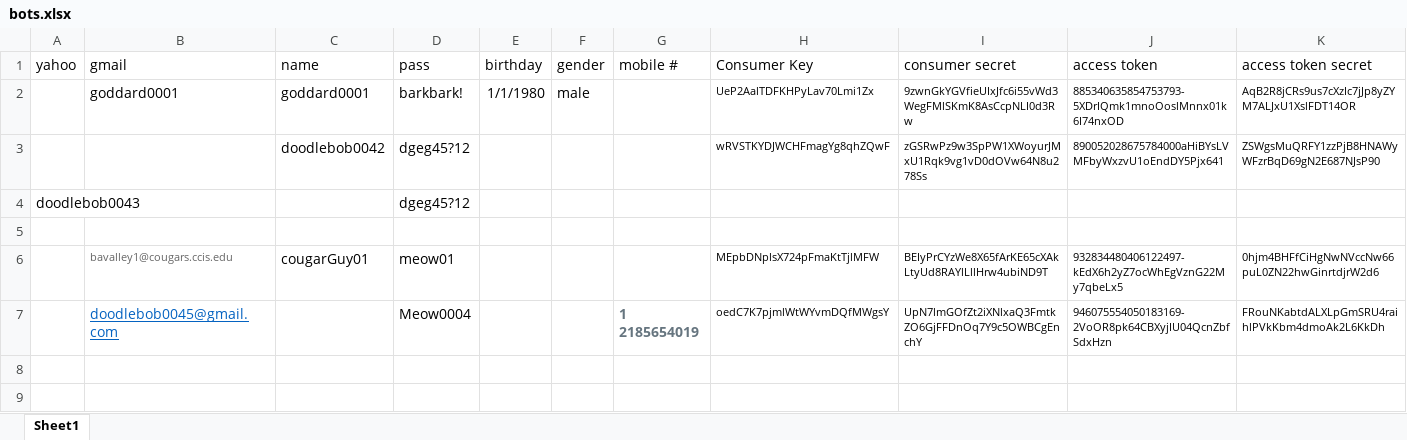
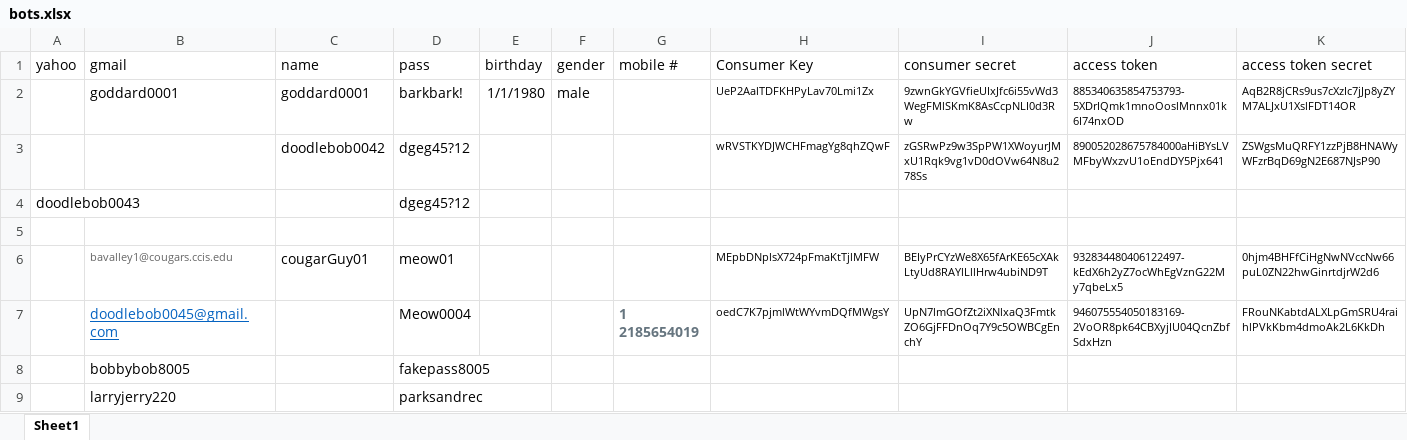
Before and after one commit to Brandon-Valley/twitterContestBot, an Excel workbook: non_code_related_stuff/bots.xlsx, sheet Sheet1, drawn as a sheet; only a part is shown; values as stored, in another font and other column widths than the file's, no borders; rows hold the shown columns only; the diff names each change by its address in the sheet, - before the commit and + after, or states it on an @@ line.

```diff
--- a/non_code_related_stuff/bots.xlsx (sheet Sheet1)
+++ b/non_code_related_stuff/bots.xlsx (sheet Sheet1)
+row 8:  | bobbybob8005 |  | fakepass8005
+row 9:  | larryjerry220 |  | parksandrec
```
Also changed, not shown: 7 other files.
